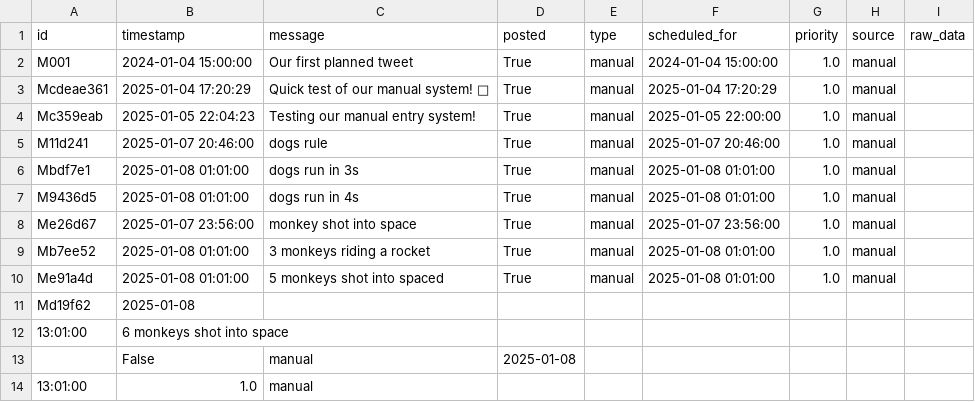
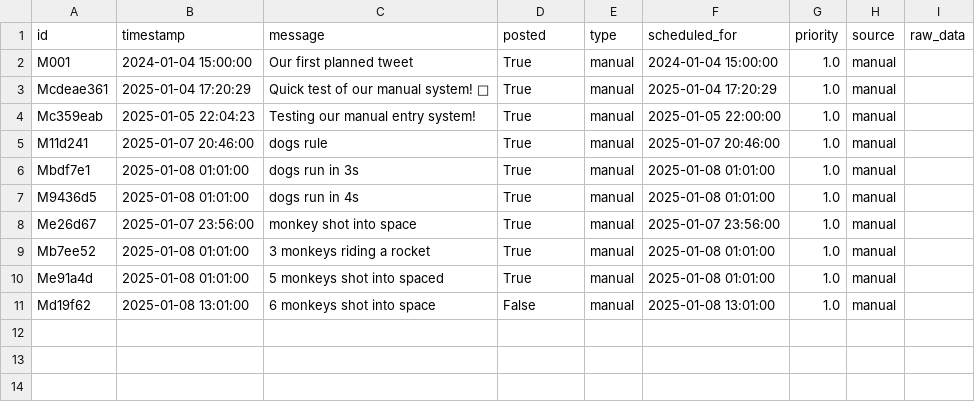
Before and after one commit to ImmutableType/IFTTT_BTC_ETH_POSTER, a CSV file: data/tweets.csv, drawn as a sheet.

Commit message:
Update tweets.csv

```diff
--- a/data/tweets.csv
+++ b/data/tweets.csv
@@ -10,5 +10,2 @@ Mb7ee52,2025-01-08 01:01:00,3 monkeys riding a rocket,True,manual,2025-01-08 01:
 Me91a4d,2025-01-08 01:01:00,5 monkeys shot into spaced,True,manual,2025-01-08 01:01:00,1.0,manual,
-Md19f62,2025-01-08
- 13:01:00,6 monkeys shot into space
-,False,manual,2025-01-08
- 13:01:00,1.0,manual,
+Md19f62,2025-01-08 13:01:00,6 monkeys shot into space,False,manual,2025-01-08 13:01:00,1.0,manual,
```
